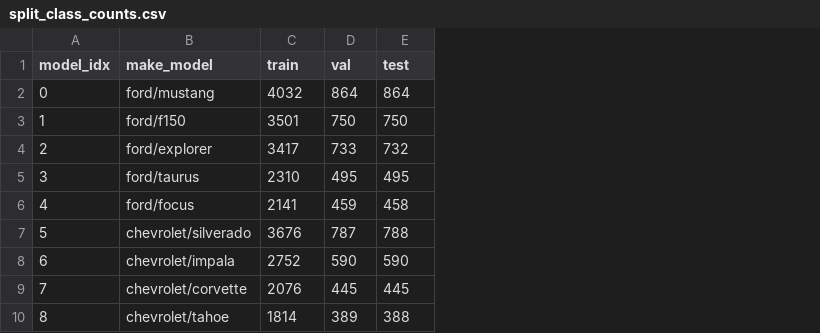
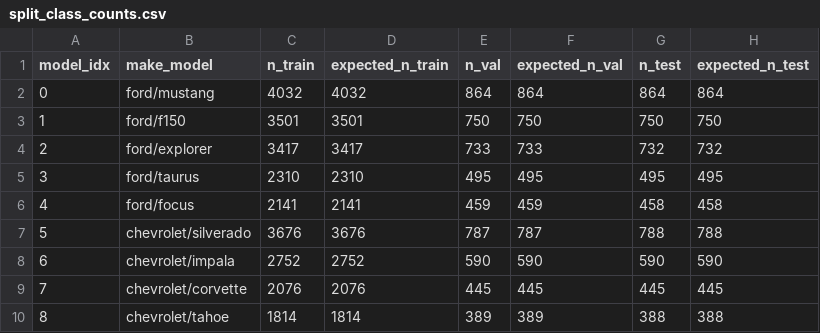
Before and after one commit to heeseon28/intro_ai_project1, a CSV file: task2_preliminary_seojin/results/preflight/split_class_counts.csv, drawn as a sheet; only a part is shown; addresses are those after the commit; the diff names each change by its address in the sheet, - before the commit and + after, or states it on an @@ line.

Commit message:
Update Seojin Task 2 pipeline and preliminary results

```diff
--- a/task2_preliminary_seojin/results/preflight/split_class_counts.csv
+++ b/task2_preliminary_seojin/results/preflight/split_class_counts.csv
+column D (expected_n_train), rows 2-10: 4032 | 3501 | 3417 | 2310 | 2141 | 3676 | 2752 | 2076 | 1814
+column F (expected_n_val), rows 2-10: 864 | 750 | 733 | 495 | 459 | 787 | 590 | 445 | 389
+column H (expected_n_test), rows 2-10: 864 | 750 | 732 | 495 | 458 | 788 | 590 | 445 | 388
-C1: train
+C1: n_train
-E1: val
+E1: n_val
-G1: test
+G1: n_test
```
Also changed, not shown: 49 other files.
